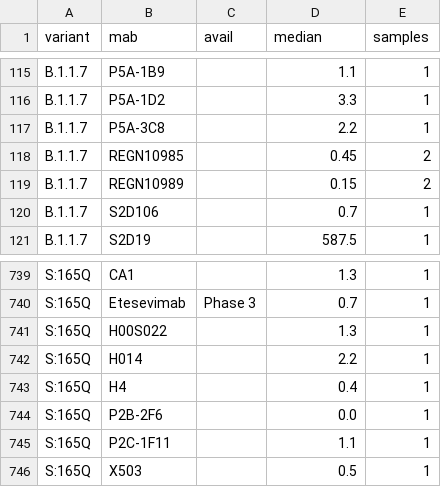
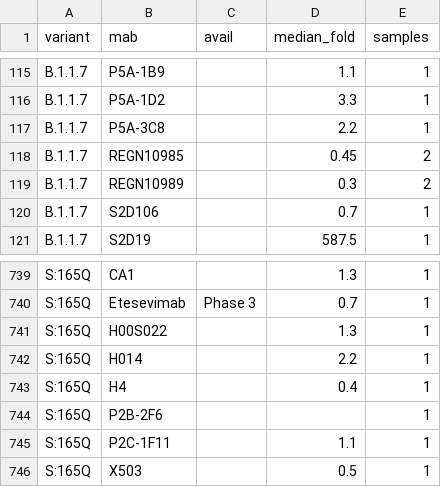
Before and after one commit to hivdb/covid-drdb-reports, a CSV file: report_tables/table_variant_mab_figure.csv, drawn as a sheet; only a part is shown, gaps mark what is left out; the diff names each change by its address in the sheet, - before the commit and + after, or states it on an @@ line.

Commit message:
update report tables

```diff
--- a/report_tables/table_variant_mab_figure.csv
+++ b/report_tables/table_variant_mab_figure.csv
-D1: median
+D1: median_fold
-D119 (median_fold): 0.15
+D119 (median_fold): 0.3
-D744 (median_fold): 0.0
+D744 (median_fold): (empty)
```
Also changed, not shown: 5 other files.
